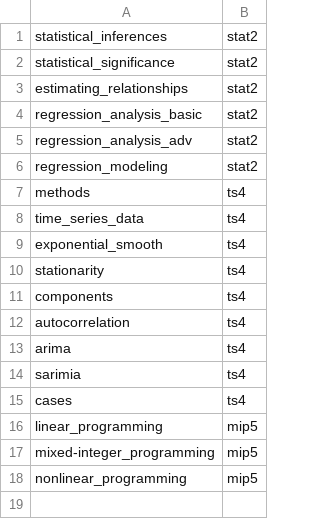
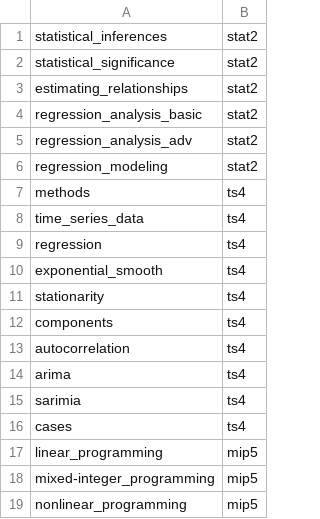
Before and after one commit to ming-zhao/ming-zhao.github.io, a CSV file: data/course.csv, drawn as a sheet.

Commit message:
Update course.csv

```diff
--- a/data/course.csv
+++ b/data/course.csv
@@ -8,2 +8,3 @@ methods,ts4,
 time_series_data,ts4,
+regression,ts4,
 exponential_smooth,ts4,
```
